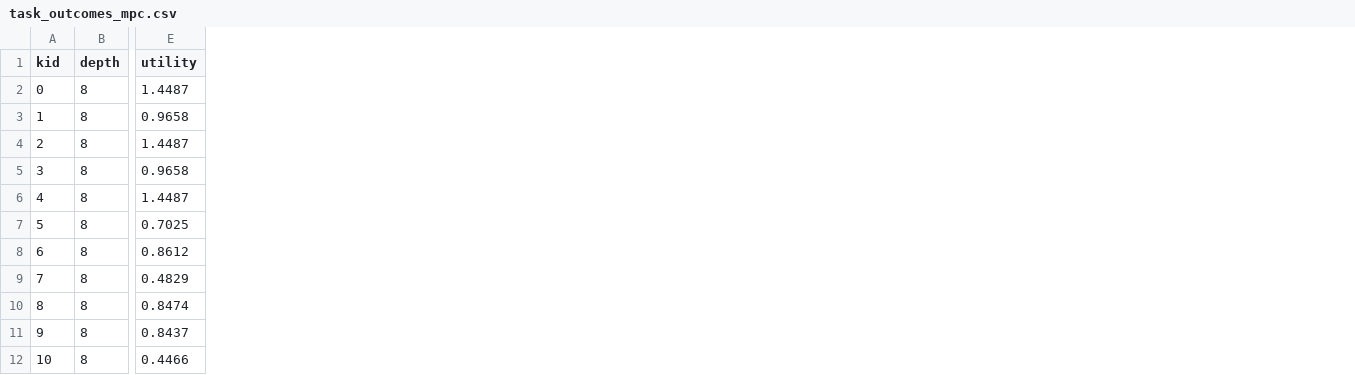
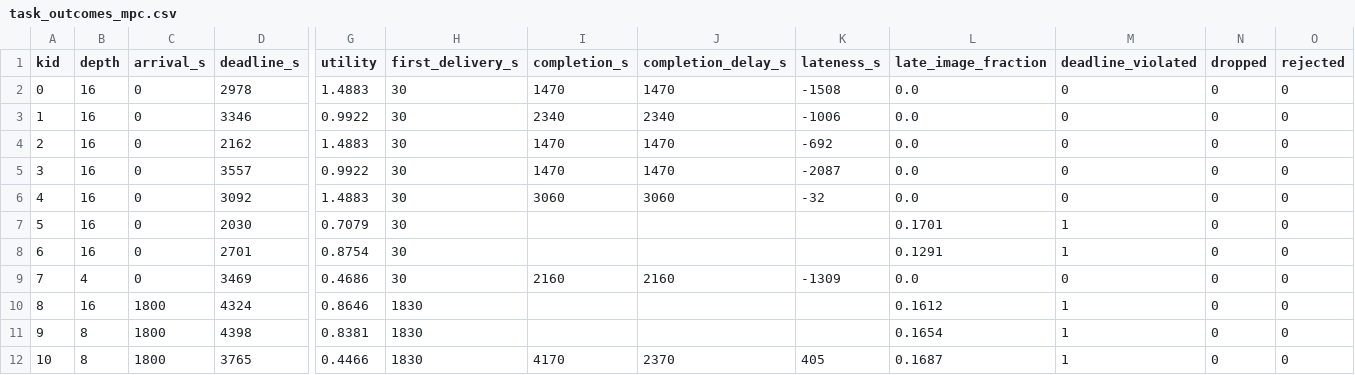
Before and after one commit to HemanthSud/OEC-Image-Processing, a CSV file: hypatia_sim/oec_scenario/task_outcomes_mpc.csv, drawn as a sheet; only a part is shown, gaps mark what is left out; addresses are those after the commit; the diff covers the shown part only; the diff names each change by its address in the sheet, - before the commit and + after, or states it on an @@ line.

```diff
--- a/hypatia_sim/oec_scenario/task_outcomes_mpc.csv
+++ b/hypatia_sim/oec_scenario/task_outcomes_mpc.csv
+column C (arrival_s), rows 2-12: 0 | 0 | 0 | 0 | 0 | 0 | 0 | 0 | 1800 | 1800 | 1800
+column D (deadline_s), rows 2-12: 2978 | 3346 | 2162 | 3557 | 3092 | 2030 | 2701 | 3469 | 4324 | 4398 | 3765
+column H (first_delivery_s), rows 2-12: 30 | 30 | 30 | 30 | 30 | 30 | 30 | 30 | 1830 | 1830 | 1830
+column I (completion_s), rows 2-12: 1470 | 2340 | 1470 | 1470 | 3060 |  |  | 2160 |  |  | 4170
+column J (completion_delay_s), rows 2-12: 1470 | 2340 | 1470 | 1470 | 3060 |  |  | 2160 |  |  | 2370
+column K (lateness_s), rows 2-12: -1508 | -1006 | -692 | -2087 | -32 |  |  | -1309 |  |  | 405
+column L (late_image_fraction), rows 2-12: 0.0 | 0.0 | 0.0 | 0.0 | 0.0 | 0.1701 | 0.1291 | 0.0 | 0.1612 | 0.1654 | 0.1687
+column M (deadline_violated), rows 2-12: 0 | 0 | 0 | 0 | 0 | 1 | 1 | 0 | 1 | 1 | 1
+column N (dropped), rows 2-12: all 0
+column O (rejected), rows 2-12: all 0
-B2:B8 (depth): 8
+B2:B8 (depth): 16
-G2 (utility): 1.4487
+G2 (utility): 1.4883
-G3 (utility): 0.9658
+G3 (utility): 0.9922
-G4 (utility): 1.4487
+G4 (utility): 1.4883
-G5 (utility): 0.9658
+G5 (utility): 0.9922
-G6 (utility): 1.4487
+G6 (utility): 1.4883
-G7 (utility): 0.7025
+G7 (utility): 0.7079
-G8 (utility): 0.8612
+G8 (utility): 0.8754
-B9 (depth): 8
+B9 (depth): 4
-G9 (utility): 0.4829
+G9 (utility): 0.4686
-B10 (depth): 8
+B10 (depth): 16
-G10 (utility): 0.8474
+G10 (utility): 0.8646
-G11 (utility): 0.8437
+G11 (utility): 0.8381
```
Also changed, not shown: 106 edited cells elsewhere in this file, hypatia_sim/oec_scenario/task_outcomes_greedy-adaptive.csv, hypatia_sim/oec_scenario/task_outcomes_greedy-fixed-16.csv, 38 other files.
